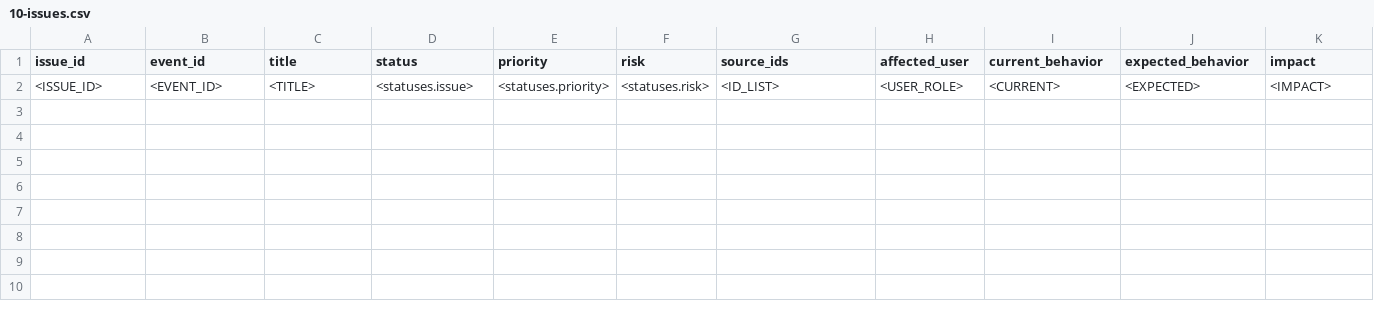
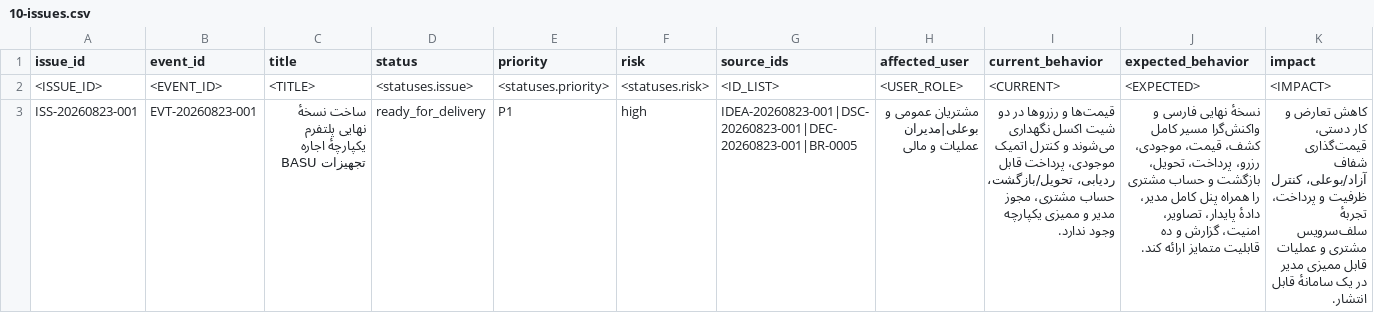
Before and after one commit to sajjad-dehghan/basu-rental, a CSV file: workbook/10-issues.csv, drawn as a sheet; only a part is shown; rows hold the shown columns only; the diff names each change by its address in the sheet, - before the commit and + after, or states it on an @@ line.

```diff
--- a/workbook/10-issues.csv
+++ b/workbook/10-issues.csv
+row 3: ISS-20260823-001 | EVT-20260823-001 | ساخت نسخهٔ نهایی پلتفرم یکپارچهٔ اجاره تجهیزات BASU | ready_for_delivery | P1 | high | IDEA-20260823-001|DSC-20260823-001|DEC-20260823-001|BR-0005 | مشتریان عمومی و بوعلی|مدیران عملیات و مالی | قیمت‌ها و رزروها در دو شیت اکسل نگهداری می‌شوند و کنترل اتمیک موجودی، پرداخت قابل ردیابی، تحویل/بازگشت، حساب مشتری، مجوز مدیر و ممیزی یکپارچه وجود ندارد. | نسخهٔ نهایی فارسی و واکنش‌گرا مسیر کامل کشف، قیمت، موجودی، رزرو، پرداخت، تحویل، بازگشت و حساب مشتری را همراه پنل کامل مدیر، دادهٔ پایدار، تصاویر، امنیت، گزارش و ده قابلیت متمایز ارائه کند. | کاهش تعارض و کار دستی، قیمت‌گذاری شفاف آزاد/بوعلی، کنترل ظرفیت و پرداخت، تجربهٔ سلف‌سرویس مشتری و عملیات قابل ممیزی مدیر در یک سامانهٔ قابل انتشار.
```
Also changed, not shown: taskboard/tasks.csv, workbook/06-taskboard.csv, 26 other files.
